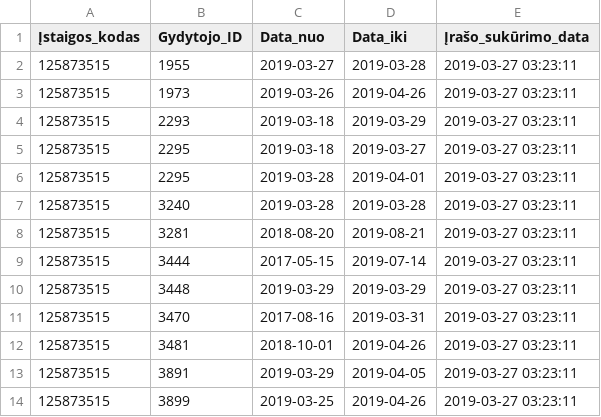
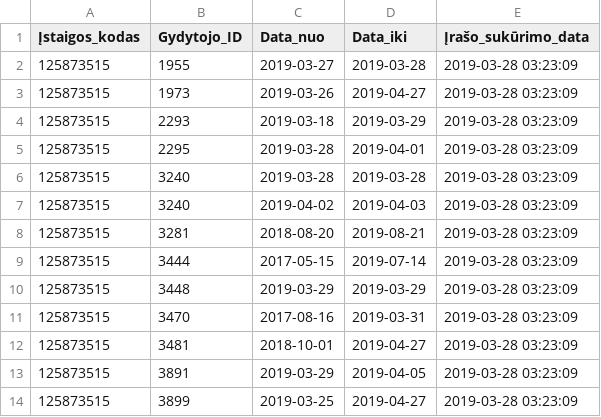
Before and after one commit to vilnius/poliklinikos, a CSV file: data/Centro_poliklinika/Registracija/125873515_doctors_not_at_work.csv, drawn as a sheet.

Commit message:
Centro poliklinika automatic update

```diff
--- a/data/Centro_poliklinika/Registracija/125873515_doctors_not_at_work.csv
+++ b/data/Centro_poliklinika/Registracija/125873515_doctors_not_at_work.csv
@@ -1,14 +1,14 @@
 Įstaigos_kodas;Gydytojo_ID;Data_nuo;Data_iki;Įrašo_sukūrimo_data
-125873515;1955;2019-03-27;2019-03-28;2019-03-27 03:23:11
-125873515;1973;2019-03-26;2019-04-26;2019-03-27 03:23:11
-125873515;2293;2019-03-18;2019-03-29;2019-03-27 03:23:11
-125873515;2295;2019-03-18;2019-03-27;2019-03-27 03:23:11
-125873515;2295;2019-03-28;2019-04-01;2019-03-27 03:23:11
-125873515;3240;2019-03-28;2019-03-28;2019-03-27 03:23:11
-125873515;3281;2018-08-20;2019-08-21;2019-03-27 03:23:11
-125873515;3444;2017-05-15;2019-07-14;2019-03-27 03:23:11
-125873515;3448;2019-03-29;2019-03-29;2019-03-27 03:23:11
-125873515;3470;2017-08-16;2019-03-31;2019-03-27 03:23:11
-125873515;3481;2018-10-01;2019-04-26;2019-03-27 03:23:11
-125873515;3891;2019-03-29;2019-04-05;2019-03-27 03:23:11
-125873515;3899;2019-03-25;2019-04-26;2019-03-27 03:23:11
+125873515;1955;2019-03-27;2019-03-28;2019-03-28 03:23:09
+125873515;1973;2019-03-26;2019-04-27;2019-03-28 03:23:09
+125873515;2293;2019-03-18;2019-03-29;2019-03-28 03:23:09
+125873515;2295;2019-03-28;2019-04-01;2019-03-28 03:23:09
+125873515;3240;2019-03-28;2019-03-28;2019-03-28 03:23:09
+125873515;3240;2019-04-02;2019-04-03;2019-03-28 03:23:09
+125873515;3281;2018-08-20;2019-08-21;2019-03-28 03:23:09
+125873515;3444;2017-05-15;2019-07-14;2019-03-28 03:23:09
+125873515;3448;2019-03-29;2019-03-29;2019-03-28 03:23:09
+125873515;3470;2017-08-16;2019-03-31;2019-03-28 03:23:09
+125873515;3481;2018-10-01;2019-04-27;2019-03-28 03:23:09
+125873515;3891;2019-03-29;2019-04-05;2019-03-28 03:23:09
+125873515;3899;2019-03-25;2019-04-27;2019-03-28 03:23:09
```
Also changed, not shown: data/Centro_poliklinika/Registracija/125873515_family_doctors_list.csv, 1 other file.
